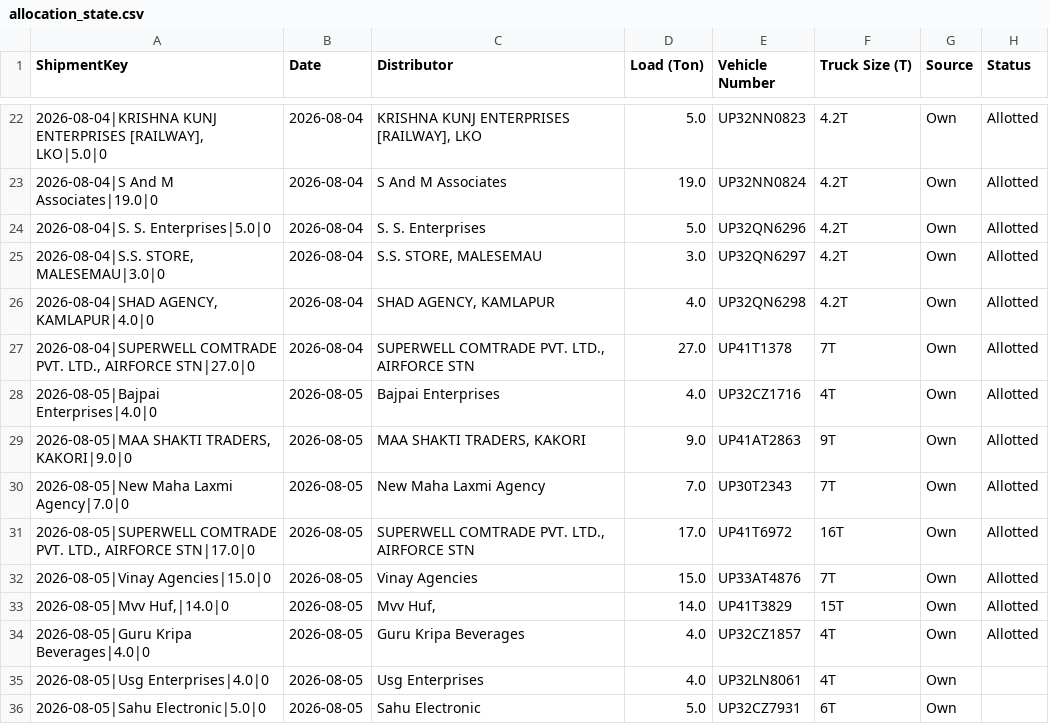
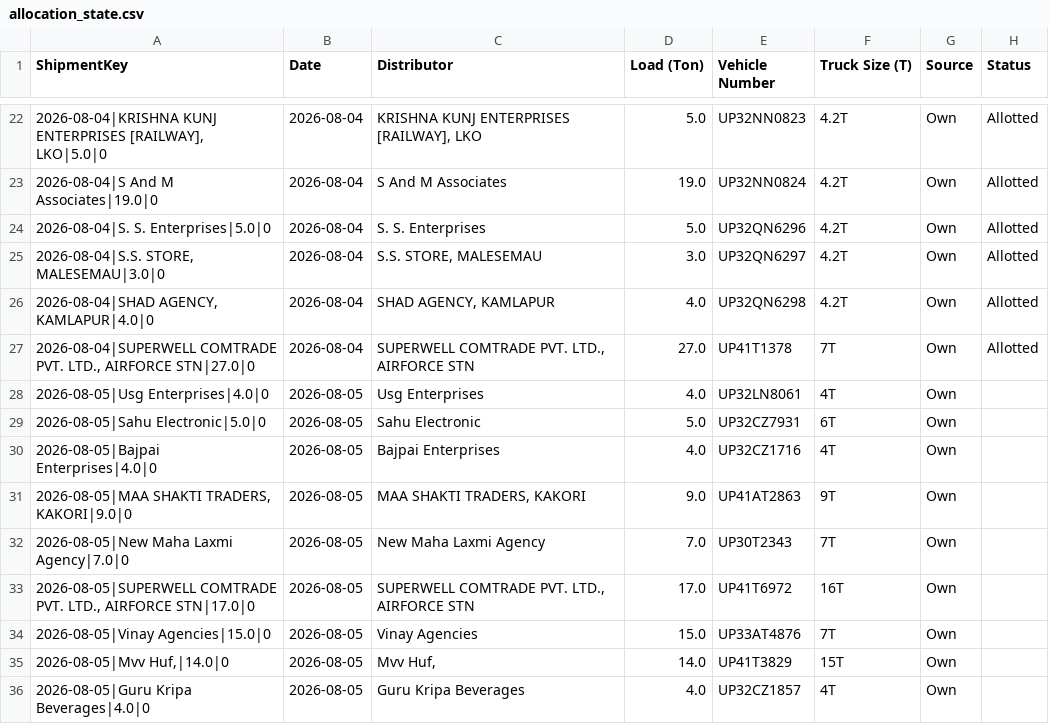
Before and after one commit to DeeAI-byte/TMS, a CSV file: local_data/allocation_state.csv, drawn as a sheet; only a part is shown, gaps mark what is left out.

Commit message:
Update dispatch allocation state

```diff
--- a/local_data/allocation_state.csv
+++ b/local_data/allocation_state.csv
@@ -27,10 +27,10 @@ ShipmentKey,Date,Distributor,Load (Ton),Vehicle Number,Truck Size (T),Source,Sta
 "2026-08-04|SUPERWELL COMTRADE PVT. LTD., AIRFORCE STN|27.0|0",2026-08-04,"SUPERWELL COMTRADE PVT. LTD., AIRFORCE STN",27.0,UP41T1378,7T,Own,Allotted
-2026-08-05|Bajpai Enterprises|4.0|0,2026-08-05,Bajpai Enterprises,4.0,UP32CZ1716,4T,Own,Allotted
-"2026-08-05|MAA SHAKTI TRADERS, KAKORI|9.0|0",2026-08-05,"MAA SHAKTI TRADERS, KAKORI",9.0,UP41AT2863,9T,Own,Allotted
-2026-08-05|New Maha Laxmi Agency|7.0|0,2026-08-05,New Maha Laxmi Agency,7.0,UP30T2343,7T,Own,Allotted
-"2026-08-05|SUPERWELL COMTRADE PVT. LTD., AIRFORCE STN|17.0|0",2026-08-05,"SUPERWELL COMTRADE PVT. LTD., AIRFORCE STN",17.0,UP41T6972,16T,Own,Allotted
-2026-08-05|Vinay Agencies|15.0|0,2026-08-05,Vinay Agencies,15.0,UP33AT4876,7T,Own,Allotted
-"2026-08-05|Mvv Huf,|14.0|0",2026-08-05,"Mvv Huf,",14.0,UP41T3829,15T,Own,Allotted
-2026-08-05|Guru Kripa Beverages|4.0|0,2026-08-05,Guru Kripa Beverages,4.0,UP32CZ1857,4T,Own,Allotted
 2026-08-05|Usg Enterprises|4.0|0,2026-08-05,Usg Enterprises,4.0,UP32LN8061,4T,Own,
 2026-08-05|Sahu Electronic|5.0|0,2026-08-05,Sahu Electronic,5.0,UP32CZ7931,6T,Own,
+2026-08-05|Bajpai Enterprises|4.0|0,2026-08-05,Bajpai Enterprises,4.0,UP32CZ1716,4T,Own,
+"2026-08-05|MAA SHAKTI TRADERS, KAKORI|9.0|0",2026-08-05,"MAA SHAKTI TRADERS, KAKORI",9.0,UP41AT2863,9T,Own,
+2026-08-05|New Maha Laxmi Agency|7.0|0,2026-08-05,New Maha Laxmi Agency,7.0,UP30T2343,7T,Own,
+"2026-08-05|SUPERWELL COMTRADE PVT. LTD., AIRFORCE STN|17.0|0",2026-08-05,"SUPERWELL COMTRADE PVT. LTD., AIRFORCE STN",17.0,UP41T6972,16T,Own,
+2026-08-05|Vinay Agencies|15.0|0,2026-08-05,Vinay Agencies,15.0,UP33AT4876,7T,Own,
+"2026-08-05|Mvv Huf,|14.0|0",2026-08-05,"Mvv Huf,",14.0,UP41T3829,15T,Own,
+2026-08-05|Guru Kripa Beverages|4.0|0,2026-08-05,Guru Kripa Beverages,4.0,UP32CZ1857,4T,Own,
```
